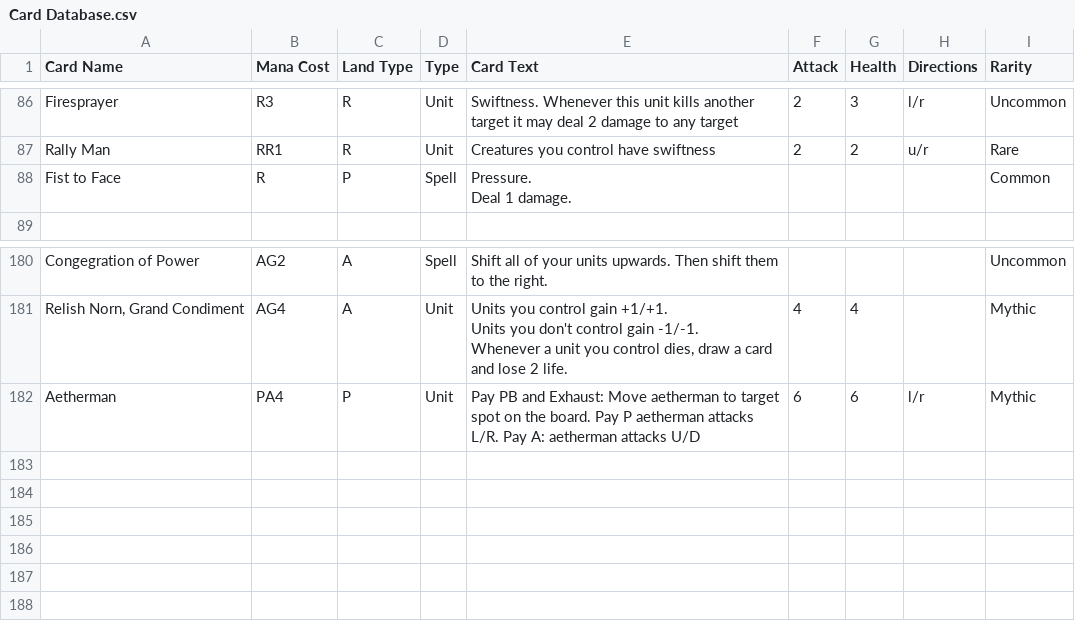
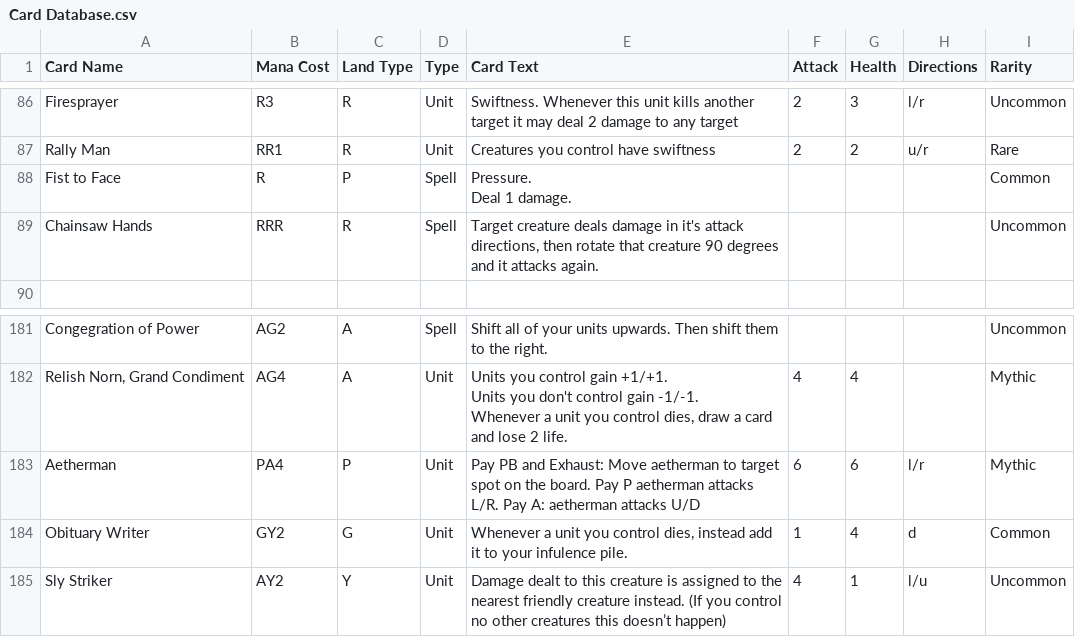
Before and after one commit to Saruto/CoolCardCreator, a CSV file: Assets/StreamingAssets/Card Database.csv, drawn as a sheet; only a part is shown, gaps mark what is left out; the diff names each change by its address in the sheet, - before the commit and + after, or states it on an @@ line.

Commit message:
updated card database/unity

```diff
--- a/Assets/StreamingAssets/Card Database.csv
+++ b/Assets/StreamingAssets/Card Database.csv
+row 89: Chainsaw Hands | RRR | R | Spell | Target creature deals damage in it's attack directions, then rotate that creature 90 degrees and it attacks again. |  |  |  | Uncommon
+row 184: Obituary Writer | GY2 | G | Unit | Whenever a unit you control dies, instead add it to your infulence pile. | 1 | 4 | d | Common
+row 185: Sly Striker | AY2 | Y | Unit | Damage dealt to this creature is assigned to the nearest friendly creature instead. (If you control no other creatures this doesn’t happen) | 4 | 1 | l/u | Uncommon
```
Also changed, not shown: 1 other file.
